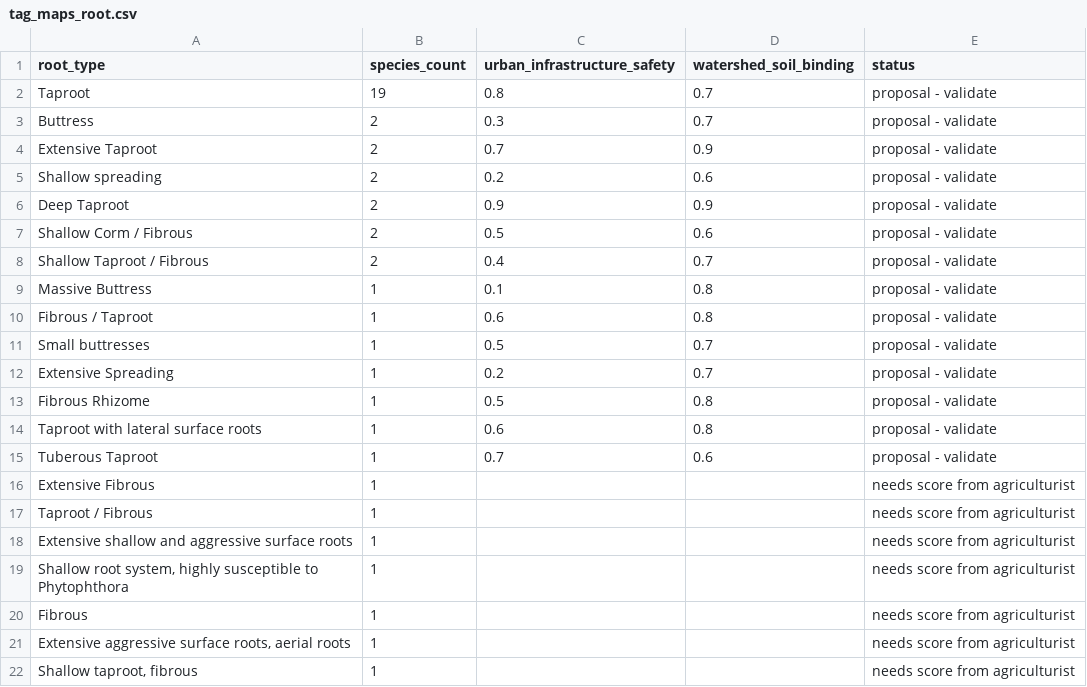
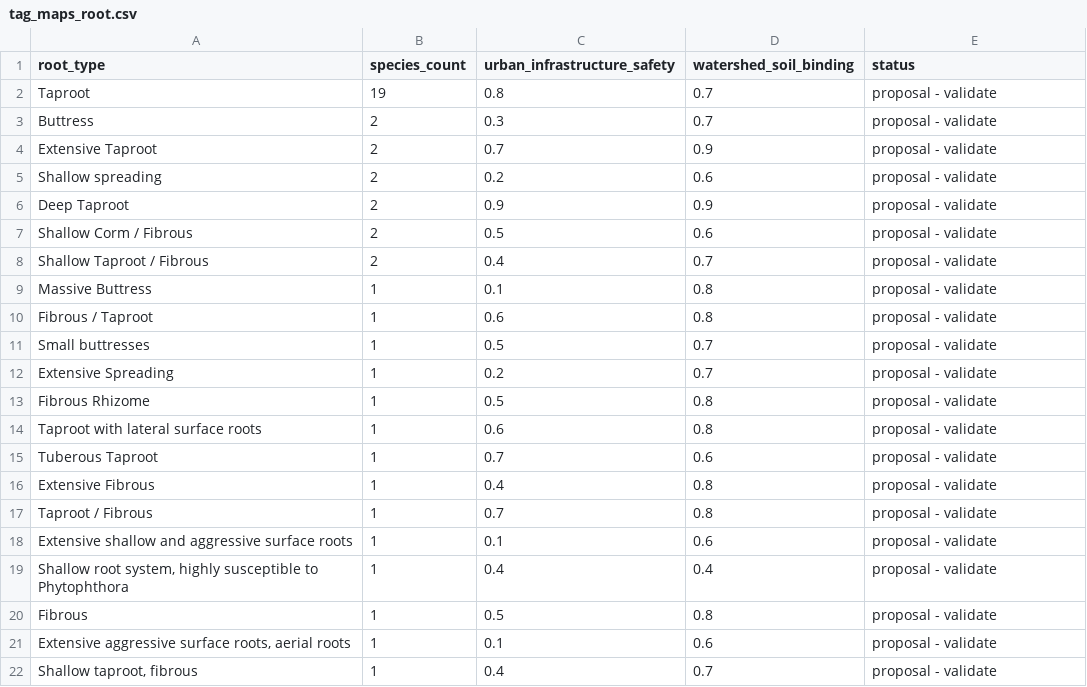
Before and after one commit to zed2608/Optimizing-Survival-System, a CSV file: data/processed/tag_maps_root.csv, drawn as a sheet.

```diff
--- a/data/processed/tag_maps_root.csv
+++ b/data/processed/tag_maps_root.csv
@@ -15,8 +15,8 @@ Taproot with lateral surface roots,1,0.6,0.8,proposal - validate
 Tuberous Taproot,1,0.7,0.6,proposal - validate
-Extensive Fibrous,1,,,needs score from agriculturist
-Taproot / Fibrous,1,,,needs score from agriculturist
-Extensive shallow and aggressive surface roots,1,,,needs score from agriculturist
-"Shallow root system, highly susceptible to Phytophthora",1,,,needs score from agriculturist
-Fibrous,1,,,needs score from agriculturist
-"Extensive aggressive surface roots, aerial roots",1,,,needs score from agriculturist
-"Shallow taproot, fibrous",1,,,needs score from agriculturist
+Extensive Fibrous,1,0.4,0.8,proposal - validate
+Taproot / Fibrous,1,0.7,0.8,proposal - validate
+Extensive shallow and aggressive surface roots,1,0.1,0.6,proposal - validate
+"Shallow root system, highly susceptible to Phytophthora",1,0.4,0.4,proposal - validate
+Fibrous,1,0.5,0.8,proposal - validate
+"Extensive aggressive surface roots, aerial roots",1,0.1,0.6,proposal - validate
+"Shallow taproot, fibrous",1,0.4,0.7,proposal - validate
```
Also changed, not shown: data/processed/ingest_report.csv, data/processed/species_clean.csv, 6 other files.
